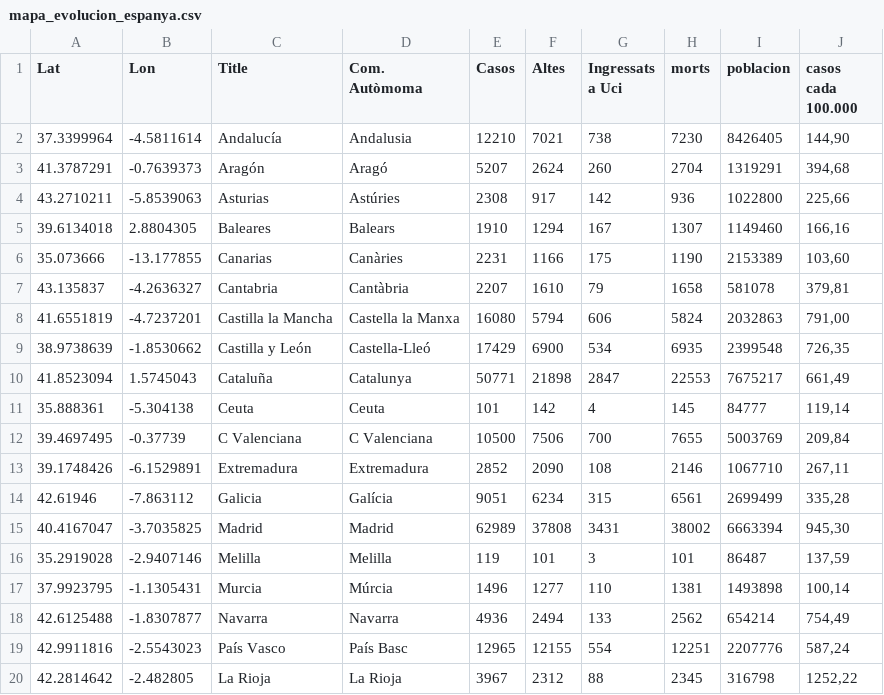
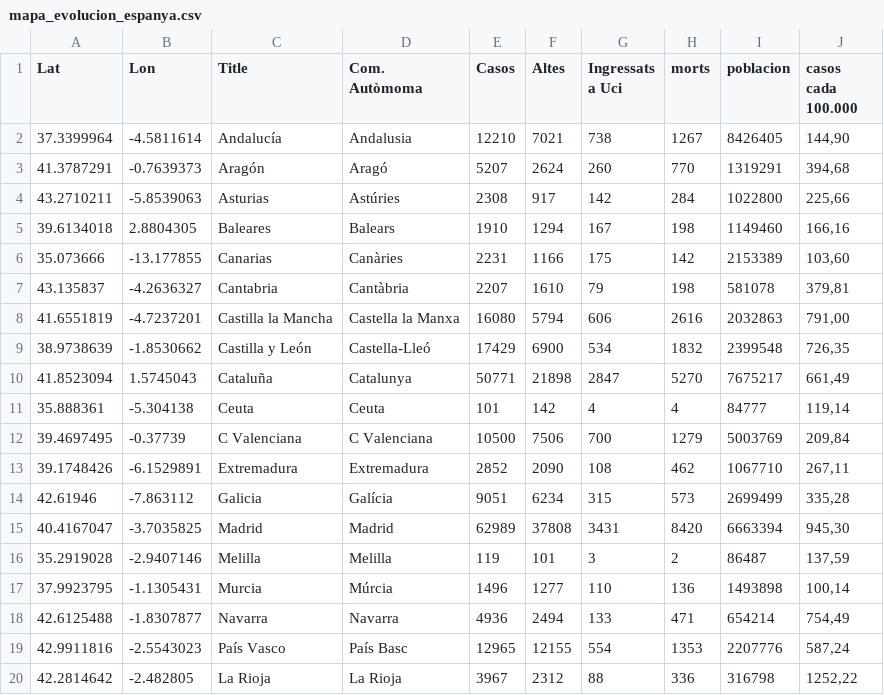
Before and after one commit to nachotronic/covid19, a CSV file: mapa_evolucion_espanya.csv, drawn as a sheet.

Commit message:
Add files via upload

```diff
--- a/mapa_evolucion_espanya.csv
+++ b/mapa_evolucion_espanya.csv
@@ -1,20 +1,20 @@
 Lat,Lon,Title,Com. Autòmoma,Casos,Altes,Ingressats a Uci,morts,poblacion,casos cada 100.000
-37.3399964,-4.5811614,Andalucía,Andalusia,12210,7021,738,7230,8426405,"144,90"
-41.3787291,-0.7639373,Aragón,Aragó,5207,2624,260,2704,1319291,"394,68"
-43.2710211,-5.8539063,Asturias,Astúries,2308,917,142,936,1022800,"225,66"
-39.6134018,2.8804305,Baleares,Balears,1910,1294,167,1307,1149460,"166,16"
-35.073666,-13.177855,Canarias,Canàries,2231,1166,175,1190,2153389,"103,60"
-43.135837,-4.2636327,Cantabria,Cantàbria,2207,1610,79,1658,581078,"379,81"
-41.6551819, -4.7237201,Castilla la Mancha,Castella la Manxa,16080,5794,606,5824,2032863,"791,00"
-38.9738639, -1.8530662,Castilla y León,Castella-Lleó,17429,6900,534,6935,2399548,"726,35"
-41.8523094,1.5745043,Cataluña,Catalunya,50771,21898,2847,22553,7675217,"661,49"
-35.888361,-5.304138,Ceuta,Ceuta,101,142,4,145,84777,"119,14"
-39.4697495, -0.37739,C Valenciana,C Valenciana,10500,7506,700,7655,5003769,"209,84"
-39.1748426,-6.1529891,Extremadura,Extremadura,2852,2090,108,2146,1067710,"267,11"
-42.61946,-7.863112,Galicia,Galícia,9051,6234,315,6561,2699499,"335,28"
-40.4167047,-3.7035825,Madrid,Madrid,62989,37808,3431,38002,6663394,"945,30"
-35.2919028,-2.9407146,Melilla,Melilla,119,101,3,101,86487,"137,59"
-37.9923795,-1.1305431,Murcia,Múrcia,1496,1277,110,1381,1493898,"100,14"
-42.6125488,-1.8307877,Navarra,Navarra,4936,2494,133,2562,654214,"754,49"
-42.9911816,-2.5543023,País Vasco,País Basc,12965,12155,554,12251,2207776,"587,24"
-42.2814642,-2.482805,La Rioja,La Rioja,3967,2312,88,2345,316798,"1252,22"
+37.3399964,-4.5811614,Andalucía,Andalusia,12210,7021,738,1267,8426405,"144,90"
+41.3787291,-0.7639373,Aragón,Aragó,5207,2624,260,770,1319291,"394,68"
+43.2710211,-5.8539063,Asturias,Astúries,2308,917,142,284,1022800,"225,66"
+39.6134018,2.8804305,Baleares,Balears,1910,1294,167,198,1149460,"166,16"
+35.073666,-13.177855,Canarias,Canàries,2231,1166,175,142,2153389,"103,60"
+43.135837,-4.2636327,Cantabria,Cantàbria,2207,1610,79,198,581078,"379,81"
+41.6551819, -4.7237201,Castilla la Mancha,Castella la Manxa,16080,5794,606,2616,2032863,"791,00"
+38.9738639, -1.8530662,Castilla y León,Castella-Lleó,17429,6900,534,1832,2399548,"726,35"
+41.8523094,1.5745043,Cataluña,Catalunya,50771,21898,2847,5270,7675217,"661,49"
+35.888361,-5.304138,Ceuta,Ceuta,101,142,4,4,84777,"119,14"
+39.4697495, -0.37739,C Valenciana,C Valenciana,10500,7506,700,1279,5003769,"209,84"
+39.1748426,-6.1529891,Extremadura,Extremadura,2852,2090,108,462,1067710,"267,11"
+42.61946,-7.863112,Galicia,Galícia,9051,6234,315,573,2699499,"335,28"
+40.4167047,-3.7035825,Madrid,Madrid,62989,37808,3431,8420,6663394,"945,30"
+35.2919028,-2.9407146,Melilla,Melilla,119,101,3,2,86487,"137,59"
+37.9923795,-1.1305431,Murcia,Múrcia,1496,1277,110,136,1493898,"100,14"
+42.6125488,-1.8307877,Navarra,Navarra,4936,2494,133,471,654214,"754,49"
+42.9911816,-2.5543023,País Vasco,País Basc,12965,12155,554,1353,2207776,"587,24"
+42.2814642,-2.482805,La Rioja,La Rioja,3967,2312,88,336,316798,"1252,22"
```
